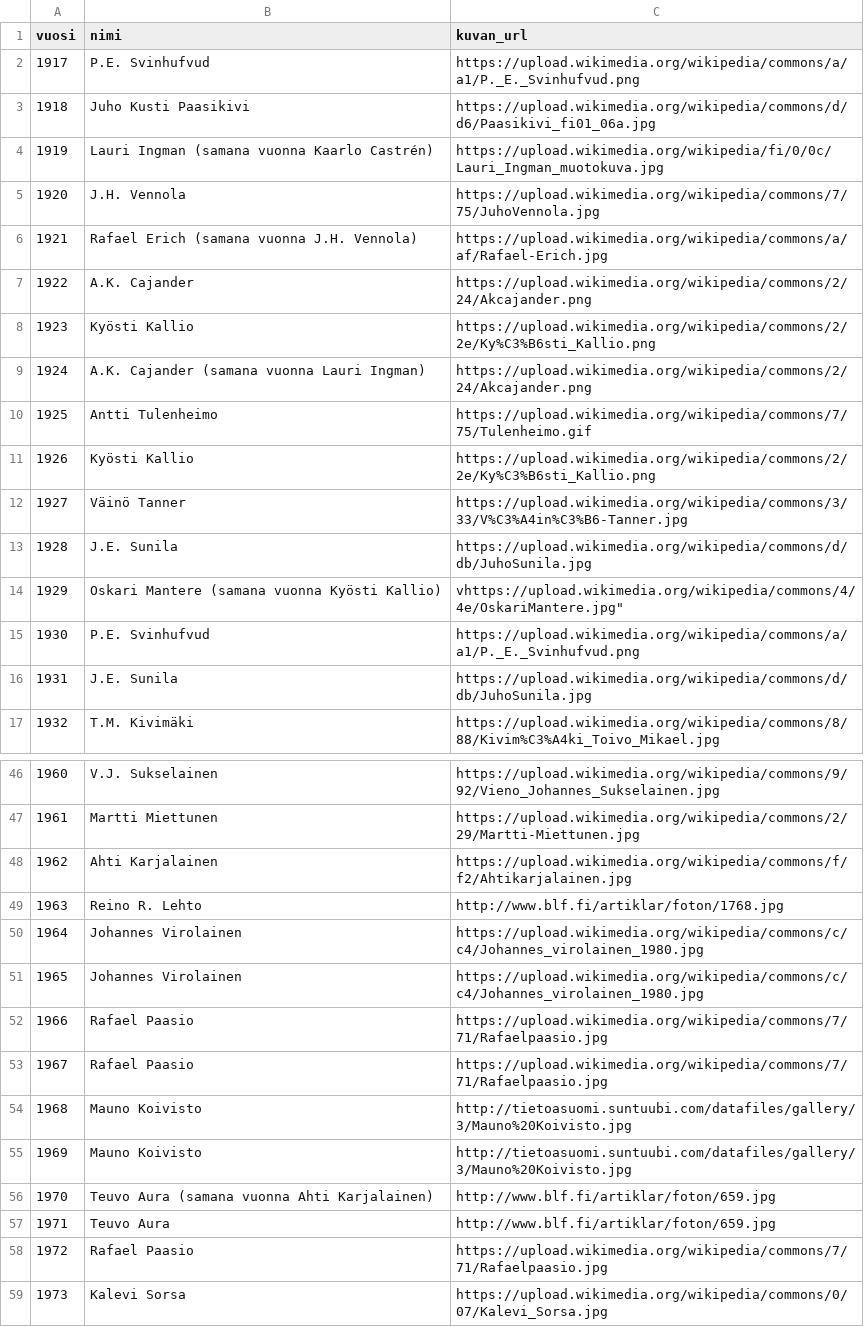
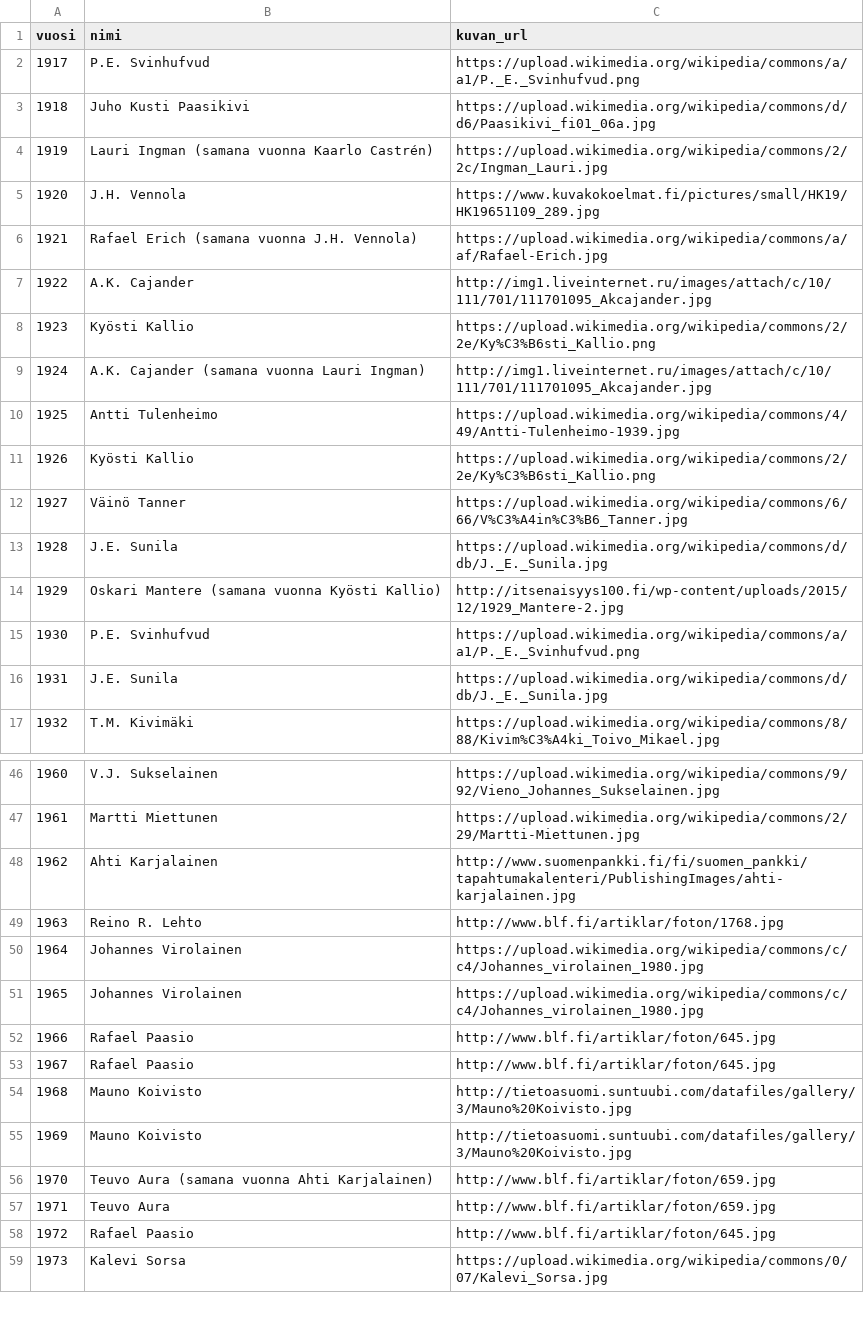
Before and after one commit to jaeeolma/tiea207, a CSV file: data/paaministerit.csv, drawn as a sheet; only a part is shown, gaps mark what is left out; the diff covers the shown part only.

```diff
--- a/data/paaministerit.csv
+++ b/data/paaministerit.csv
@@ -3,15 +3,15 @@
 "1918","Juho Kusti Paasikivi","https://upload.wikimedia.org/wikipedia/commons/d/d6/Paasikivi_fi01_06a.jpg"
-"1919","Lauri Ingman (samana vuonna Kaarlo Castrén)","https://upload.wikimedia.org/wikipedia/fi/0/0c/Lauri_Ingman_muotokuva.jpg"
-"1920","J.H. Vennola","https://upload.wikimedia.org/wikipedia/commons/7/75/JuhoVennola.jpg"
+"1919","Lauri Ingman (samana vuonna Kaarlo Castrén)","https://upload.wikimedia.org/wikipedia/commons/2/2c/Ingman_Lauri.jpg"
+"1920","J.H. Vennola","https://www.kuvakokoelmat.fi/pictures/small/HK19/HK19651109_289.jpg"
 "1921","Rafael Erich (samana vuonna J.H. Vennola)","https://upload.wikimedia.org/wikipedia/commons/a/af/Rafael-Erich.jpg"
-"1922","A.K. Cajander","https://upload.wikimedia.org/wikipedia/commons/2/24/Akcajander.png"
+"1922","A.K. Cajander","http://img1.liveinternet.ru/images/attach/c/10/111/701/111701095_Akcajander.jpg"
 "1923","Kyösti Kallio","https://upload.wikimedia.org/wikipedia/commons/2/2e/Ky%C3%B6sti_Kallio.png"
-"1924","A.K. Cajander (samana vuonna Lauri Ingman)","https://upload.wikimedia.org/wikipedia/commons/2/24/Akcajander.png"
-"1925","Antti Tulenheimo","https://upload.wikimedia.org/wikipedia/commons/7/75/Tulenheimo.gif"
+"1924","A.K. Cajander (samana vuonna Lauri Ingman)","http://img1.liveinternet.ru/images/attach/c/10/111/701/111701095_Akcajander.jpg"
+"1925","Antti Tulenheimo","https://upload.wikimedia.org/wikipedia/commons/4/49/Antti-Tulenheimo-1939.jpg"
 "1926","Kyösti Kallio","https://upload.wikimedia.org/wikipedia/commons/2/2e/Ky%C3%B6sti_Kallio.png"
-"1927","Väinö Tanner","https://upload.wikimedia.org/wikipedia/commons/3/33/V%C3%A4in%C3%B6-Tanner.jpg"
-"1928","J.E. Sunila","https://upload.wikimedia.org/wikipedia/commons/d/db/JuhoSunila.jpg"
-"1929","Oskari Mantere (samana vuonna Kyösti Kallio)",vhttps://upload.wikimedia.org/wikipedia/commons/4/4e/OskariMantere.jpg"
+"1927","Väinö Tanner","https://upload.wikimedia.org/wikipedia/commons/6/66/V%C3%A4in%C3%B6_Tanner.jpg"
+"1928","J.E. Sunila","https://upload.wikimedia.org/wikipedia/commons/d/db/J._E._Sunila.jpg"
+"1929","Oskari Mantere (samana vuonna Kyösti Kallio)","http://itsenaisyys100.fi/wp-content/uploads/2015/12/1929_Mantere-2.jpg"
 "1930","P.E. Svinhufvud","https://upload.wikimedia.org/wikipedia/commons/a/a1/P._E._Svinhufvud.png"
-"1931","J.E. Sunila","https://upload.wikimedia.org/wikipedia/commons/d/db/JuhoSunila.jpg"
+"1931","J.E. Sunila","https://upload.wikimedia.org/wikipedia/commons/d/db/J._E._Sunila.jpg"
 "1932","T.M. Kivimäki","https://upload.wikimedia.org/wikipedia/commons/8/88/Kivim%C3%A4ki_Toivo_Mikael.jpg"
@@ -47,3 +47,3 @@
 "1961","Martti Miettunen","https://upload.wikimedia.org/wikipedia/commons/2/29/Martti-Miettunen.jpg"
-"1962","Ahti Karjalainen","https://upload.wikimedia.org/wikipedia/commons/f/f2/Ahtikarjalainen.jpg"
+"1962","Ahti Karjalainen","http://www.suomenpankki.fi/fi/suomen_pankki/tapahtumakalenteri/PublishingImages/ahti-karjalainen.jpg"
 "1963","Reino R. Lehto","http://www.blf.fi/artiklar/foton/1768.jpg"
@@ -51,4 +51,4 @@
 "1965","Johannes Virolainen","https://upload.wikimedia.org/wikipedia/commons/c/c4/Johannes_virolainen_1980.jpg"
-"1966","Rafael Paasio","https://upload.wikimedia.org/wikipedia/commons/7/71/Rafaelpaasio.jpg"
-"1967","Rafael Paasio","https://upload.wikimedia.org/wikipedia/commons/7/71/Rafaelpaasio.jpg"
+"1966","Rafael Paasio","http://www.blf.fi/artiklar/foton/645.jpg"
+"1967","Rafael Paasio","http://www.blf.fi/artiklar/foton/645.jpg"
 "1968","Mauno Koivisto","http://tietoasuomi.suntuubi.com/datafiles/gallery/3/Mauno%20Koivisto.jpg"
@@ -57,3 +57,3 @@
 "1971","Teuvo Aura","http://www.blf.fi/artiklar/foton/659.jpg"
-"1972","Rafael Paasio","https://upload.wikimedia.org/wikipedia/commons/7/71/Rafaelpaasio.jpg"
+"1972","Rafael Paasio","http://www.blf.fi/artiklar/foton/645.jpg"
 "1973","Kalevi Sorsa","https://upload.wikimedia.org/wikipedia/commons/0/07/Kalevi_Sorsa.jpg"
```
Also changed, not shown: 20 edited cells elsewhere in this file, data/presidentit.csv, 1 other file.
